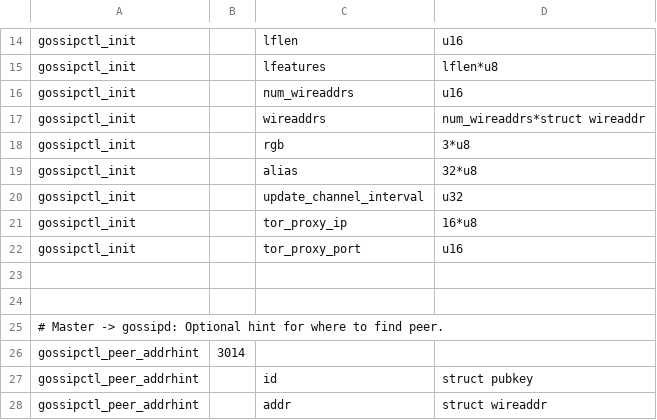
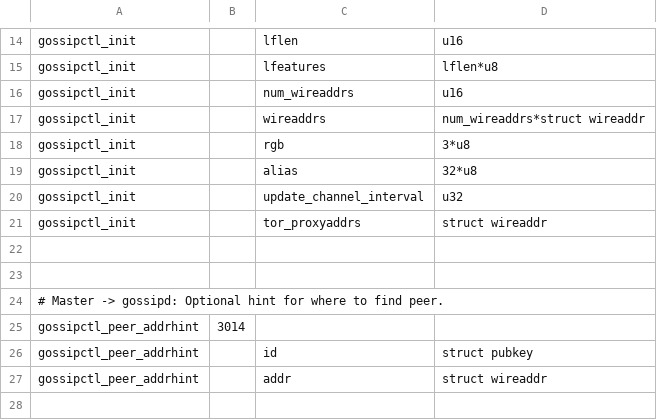
Before and after one commit to rustyrussell/lightning, a CSV file: gossipd/gossip_wire.csv, drawn as a sheet; only a part is shown, gaps mark what is left out; the shorter side is filled out with more unchanged rows.

Commit message:
tor support for c-lightning no hardcodes replaced parse_tor_wireaddr

```diff
--- a/gossipd/gossip_wire.csv
+++ b/gossipd/gossip_wire.csv
@@ -20,4 +20,3 @@ gossipctl_init,,alias,32*u8
 gossipctl_init,,update_channel_interval,u32
-gossipctl_init,,tor_proxy_ip,16*u8
-gossipctl_init,,tor_proxy_port,u16
+gossipctl_init,,tor_proxyaddrs,struct wireaddr
 
```
Also changed, not shown: 6 other files.
